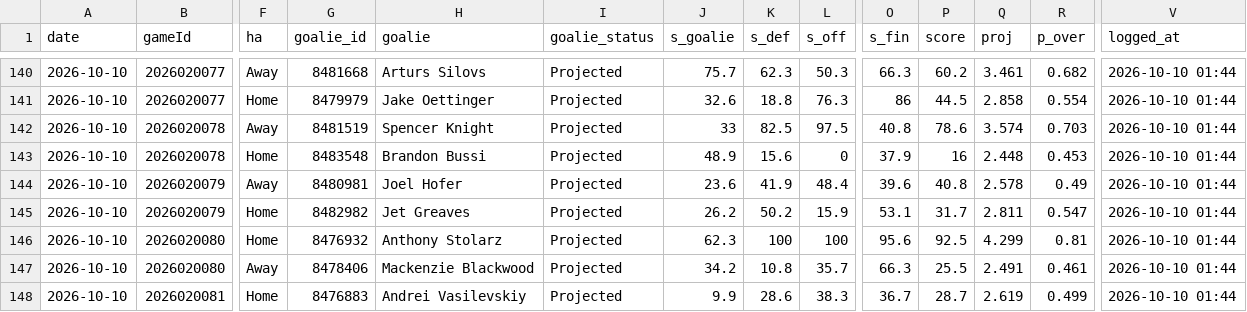
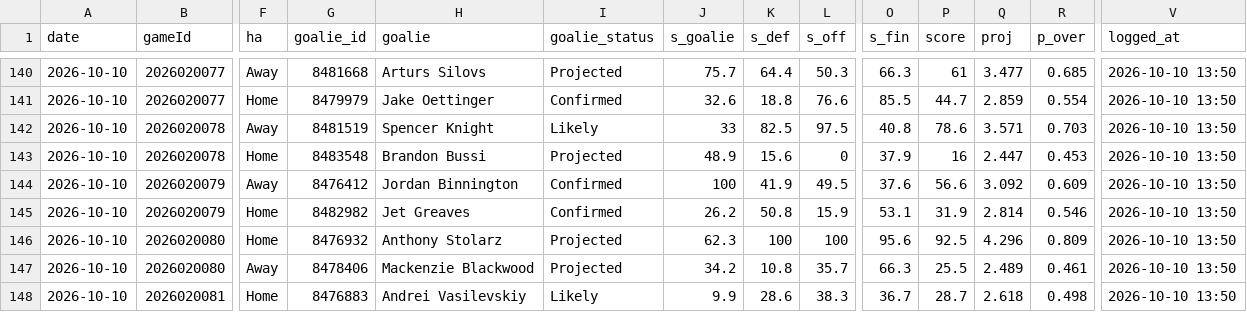
Before and after one commit to Johnbrick123/nhl-unders, a CSV file: monitor/log_2026-27.csv, drawn as a sheet; only a part is shown, gaps mark what is left out; the diff covers the shown part only; the diff names each change by its address in the sheet, - before the commit and + after, or states it on an @@ line.

```diff
--- a/monitor/log_2026-27.csv
+++ b/monitor/log_2026-27.csv
-K140 (s_def): 62.3
+K140 (s_def): 64.4
-P140 (score): 60.2
+P140 (score): 61
-Q140 (proj): 3.461
+Q140 (proj): 3.477
-R140 (p_over): 0.682
+R140 (p_over): 0.685
-V140:V148 (logged_at): 2026-10-10 01:44
+V140:V148 (logged_at): 2026-10-10 13:50
-I141 (goalie_status): Projected
+I141 (goalie_status): Confirmed
-L141 (s_off): 76.3
+L141 (s_off): 76.6
-O141 (s_fin): 86
+O141 (s_fin): 85.5
-P141 (score): 44.5
+P141 (score): 44.7
-Q141 (proj): 2.858
+Q141 (proj): 2.859
-I142 (goalie_status): Projected
+I142 (goalie_status): Likely
-Q142 (proj): 3.574
+Q142 (proj): 3.571
-Q143 (proj): 2.448
+Q143 (proj): 2.447
-G144 (goalie_id): 8480981
+G144 (goalie_id): 8476412
-H144 (goalie): Joel Hofer
+H144 (goalie): Jordan Binnington
-I144:I145 (goalie_status): Projected
+I144:I145 (goalie_status): Confirmed
-J144 (s_goalie): 23.6
+J144 (s_goalie): 100
-L144 (s_off): 48.4
+L144 (s_off): 49.5
-O144 (s_fin): 39.6
+O144 (s_fin): 37.6
-P144 (score): 40.8
+P144 (score): 56.6
-Q144 (proj): 2.578
+Q144 (proj): 3.092
-R144 (p_over): 0.49
+R144 (p_over): 0.609
-K145 (s_def): 50.2
+K145 (s_def): 50.8
-P145 (score): 31.7
+P145 (score): 31.9
-Q145 (proj): 2.811
+Q145 (proj): 2.814
-R145 (p_over): 0.547
+R145 (p_over): 0.546
-Q146 (proj): 4.299
+Q146 (proj): 4.296
-R146 (p_over): 0.81
+R146 (p_over): 0.809
-Q147 (proj): 2.491
+Q147 (proj): 2.489
-I148 (goalie_status): Projected
+I148 (goalie_status): Likely
-Q148 (proj): 2.619
+Q148 (proj): 2.618
-R148 (p_over): 0.499
+R148 (p_over): 0.498
```
Also changed, not shown: 64 edited cells elsewhere in this file, 4 other files.
